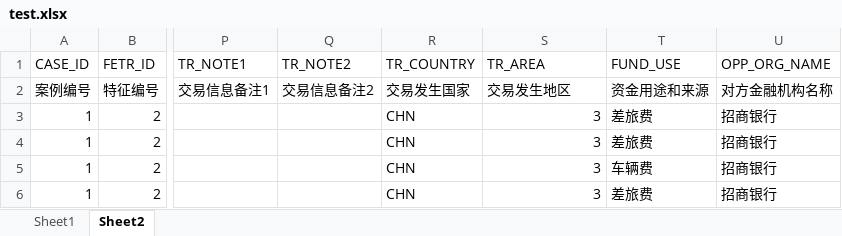
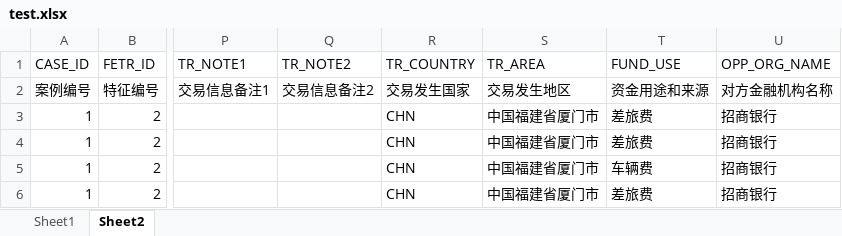
Before and after one commit to Xg-ris/-, an Excel workbook: test.xlsx, sheet Sheet2, drawn as a sheet; only a part is shown, gaps mark what is left out; values as stored, in another font and other column widths than the file's, no borders; charts and pictures not drawn; the diff names each change by its address in the sheet, - before the commit and + after, or states it on an @@ line.

Commit message:
Add files via upload

```diff
--- a/test.xlsx (sheet Sheet2)
+++ b/test.xlsx (sheet Sheet2)
-S3:S6 (TR_AREA): 3
+S3:S6 (TR_AREA): 中国福建省厦门市
```
